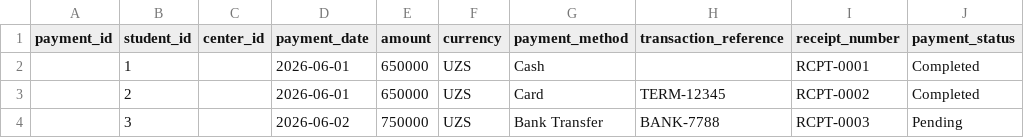
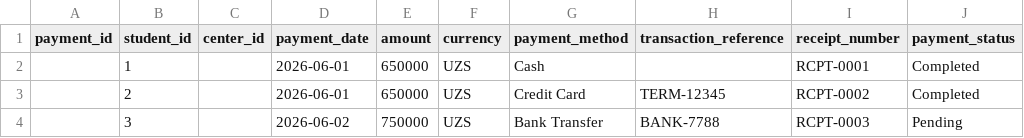
Before and after one commit to mrkadirov2005/RMC, a CSV file: docs/import_samples/payments_sample.csv, drawn as a sheet; only a part is shown; the diff names each change by its address in the sheet, - before the commit and + after, or states it on an @@ line.

```diff
--- a/docs/import_samples/payments_sample.csv
+++ b/docs/import_samples/payments_sample.csv
-G3 (payment_method): Card
+G3 (payment_method): Credit Card
```
Also changed, not shown: docs/normalized/payments_import.csv, 1 other file.
